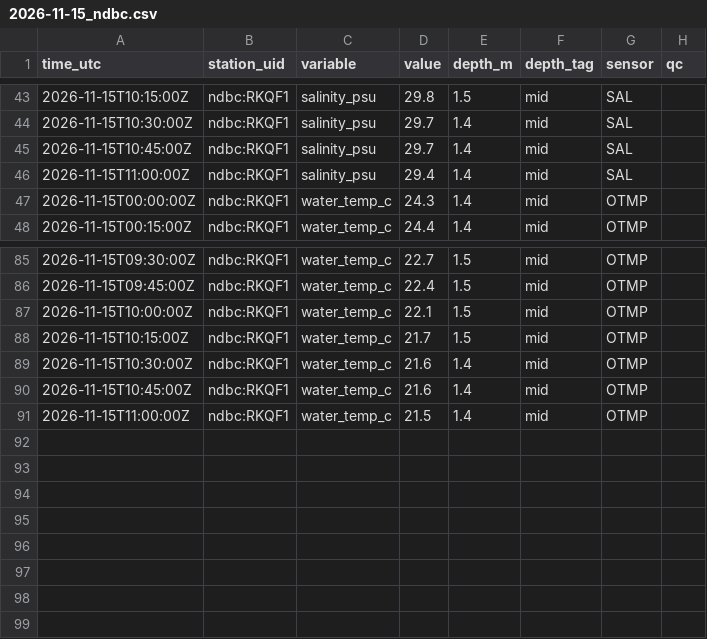
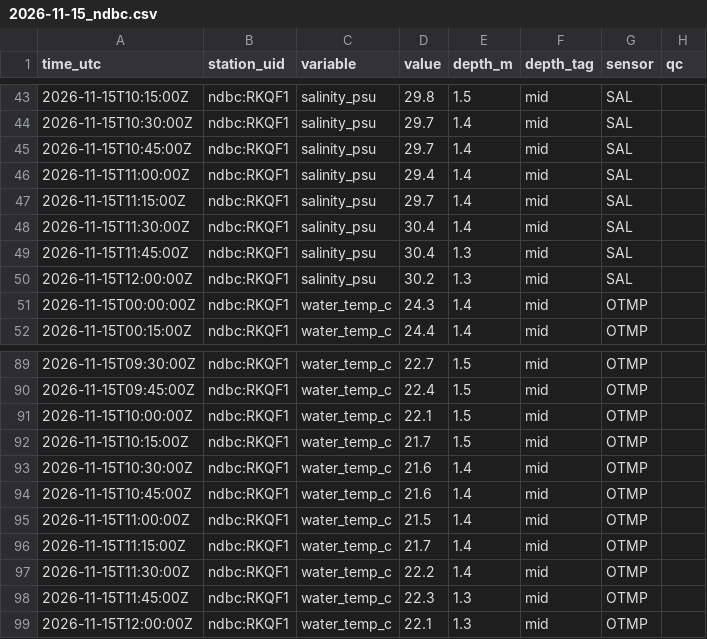
Before and after one commit to captainsforcleanwater/swfl-water-map, a CSV file: data/sensors/2026/11/2026-11-15_ndbc.csv, drawn as a sheet; only a part is shown, gaps mark what is left out; the diff names each change by its address in the sheet, - before the commit and + after, or states it on an @@ line.

```diff
--- a/data/sensors/2026/11/2026-11-15_ndbc.csv
+++ b/data/sensors/2026/11/2026-11-15_ndbc.csv
+row 47: 2026-11-15T11:15:00Z | ndbc:RKQF1 | salinity_psu | 29.7 | 1.4 | mid | SAL
+row 48: 2026-11-15T11:30:00Z | ndbc:RKQF1 | salinity_psu | 30.4 | 1.4 | mid | SAL
+row 49: 2026-11-15T11:45:00Z | ndbc:RKQF1 | salinity_psu | 30.4 | 1.3 | mid | SAL
+row 50: 2026-11-15T12:00:00Z | ndbc:RKQF1 | salinity_psu | 30.2 | 1.3 | mid | SAL
+row 96: 2026-11-15T11:15:00Z | ndbc:RKQF1 | water_temp_c | 21.7 | 1.4 | mid | OTMP
+row 97: 2026-11-15T11:30:00Z | ndbc:RKQF1 | water_temp_c | 22.2 | 1.4 | mid | OTMP
+row 98: 2026-11-15T11:45:00Z | ndbc:RKQF1 | water_temp_c | 22.3 | 1.3 | mid | OTMP
+row 99: 2026-11-15T12:00:00Z | ndbc:RKQF1 | water_temp_c | 22.1 | 1.3 | mid | OTMP
```
Also changed, not shown: data/clean/stations.csv, data/qc/2026/11/2026-11-15_flags.csv, 11 other files.
